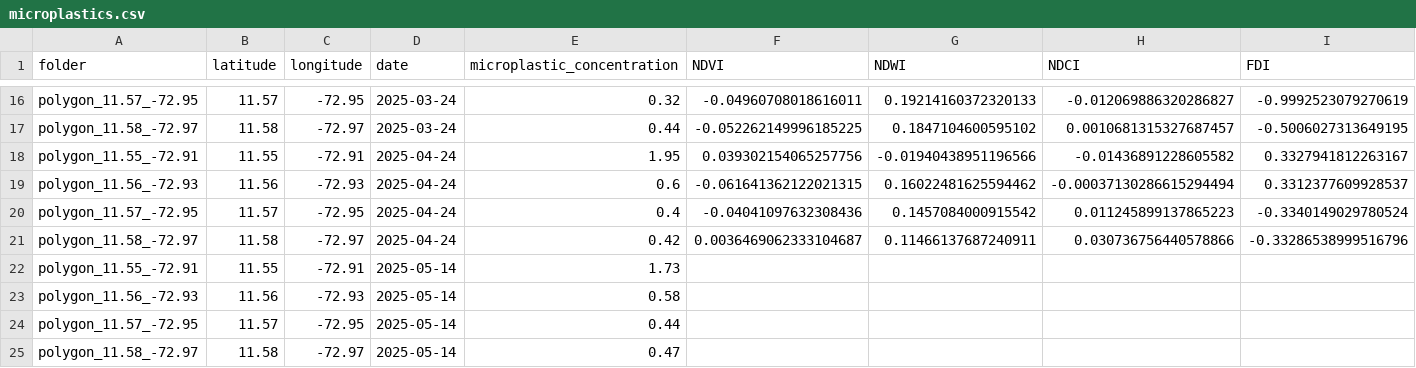
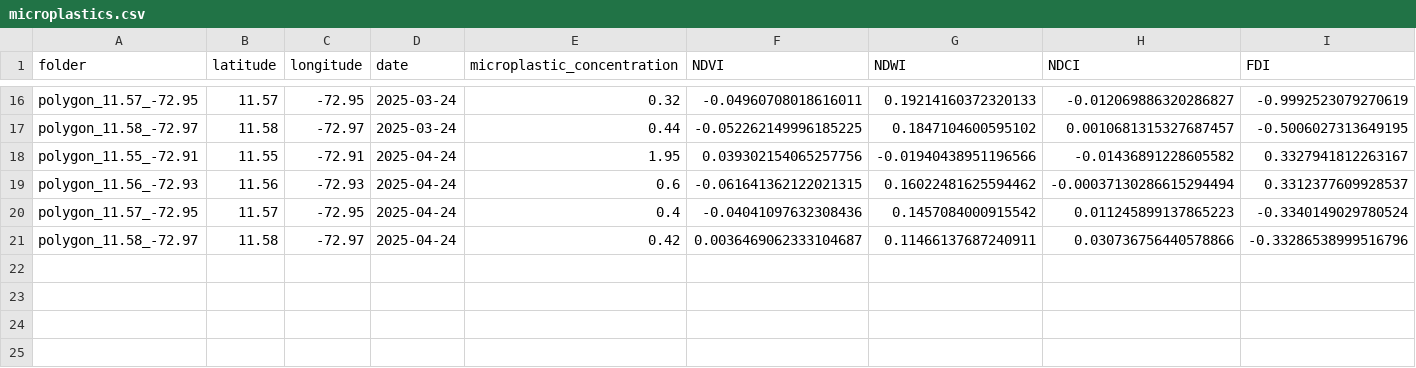
Before and after one commit to dtorres3095007/microplastic, a CSV file: data_trainer/train/dataset/microplastics.csv, drawn as a sheet; only a part is shown, gaps mark what is left out; rows hold the shown columns only; the diff names each change by its address in the sheet, - before the commit and + after, or states it on an @@ line.

Commit message:
Update microplastic dataset dates and modify predictor request flow

```diff
--- a/data_trainer/train/dataset/microplastics.csv
+++ b/data_trainer/train/dataset/microplastics.csv
-row 22: polygon_11.55_-72.91 | 11.55 | -72.91 | 2025-05-14 | 1.73
-row 23: polygon_11.56_-72.93 | 11.56 | -72.93 | 2025-05-14 | 0.58
-row 24: polygon_11.57_-72.95 | 11.57 | -72.95 | 2025-05-14 | 0.44
-row 25: polygon_11.58_-72.97 | 11.58 | -72.97 | 2025-05-14 | 0.47
```
Also changed, not shown: 4 other files.
